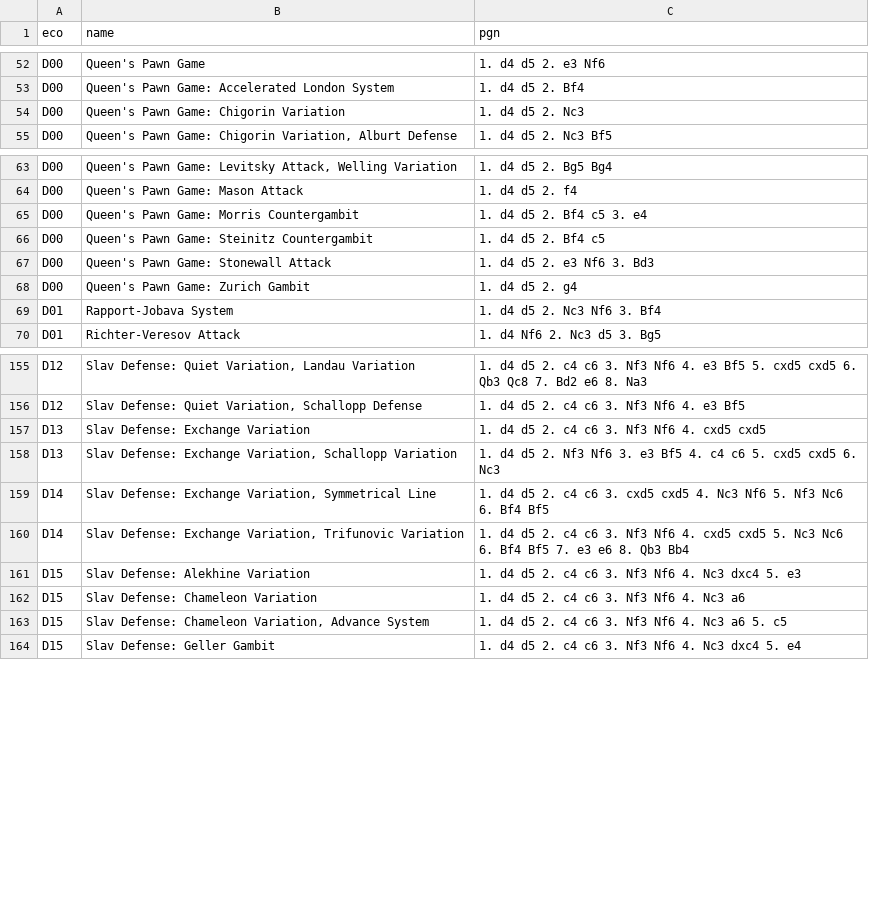
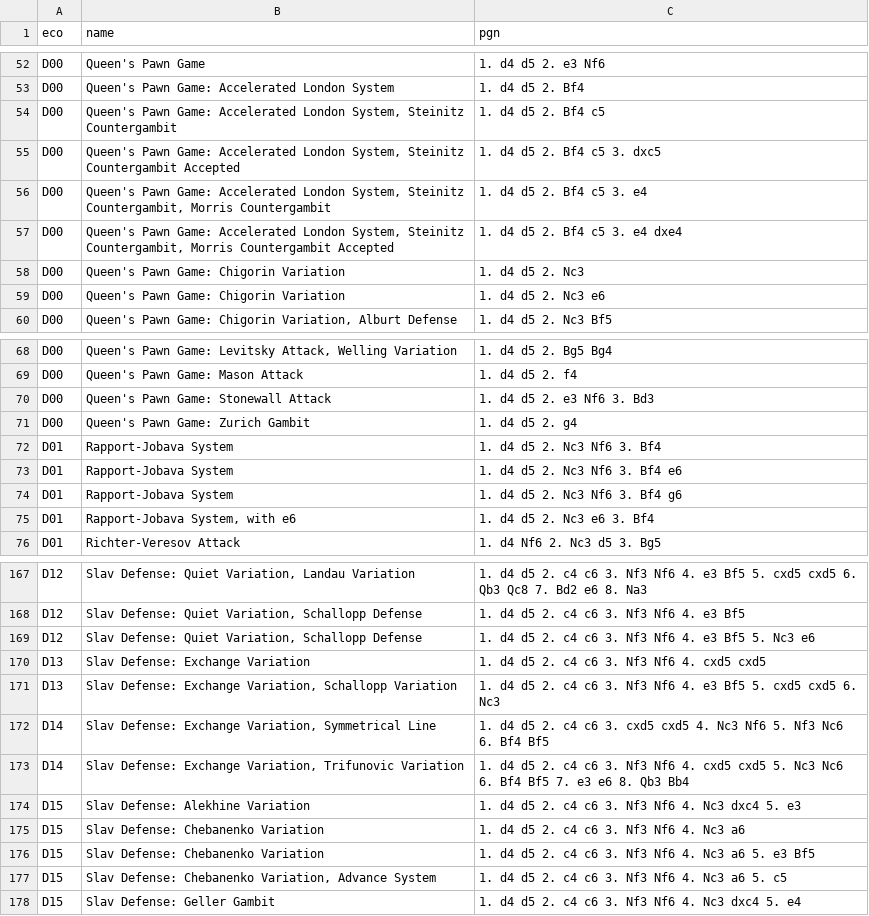
Before and after one commit to franciscoBSalgueiro/en-croissant, a TSV file: src-tauri/data/d.tsv, drawn as a sheet; only a part is shown, gaps mark what is left out; the diff covers the shown part only.

```diff
--- a/src-tauri/data/d.tsv
+++ b/src-tauri/data/d.tsv
@@ -53,3 +53,8 @@ D00	Queen's Pawn Game	1. d4 d5 2. e3 Nf6
 D00	Queen's Pawn Game: Accelerated London System	1. d4 d5 2. Bf4
+D00	Queen's Pawn Game: Accelerated London System, Steinitz Countergambit	1. d4 d5 2. Bf4 c5
+D00	Queen's Pawn Game: Accelerated London System, Steinitz Countergambit Accepted	1. d4 d5 2. Bf4 c5 3. dxc5
+D00	Queen's Pawn Game: Accelerated London System, Steinitz Countergambit, Morris Countergambit	1. d4 d5 2. Bf4 c5 3. e4
+D00	Queen's Pawn Game: Accelerated London System, Steinitz Countergambit, Morris Countergambit Accepted	1. d4 d5 2. Bf4 c5 3. e4 dxe4
 D00	Queen's Pawn Game: Chigorin Variation	1. d4 d5 2. Nc3
+D00	Queen's Pawn Game: Chigorin Variation	1. d4 d5 2. Nc3 e6
 D00	Queen's Pawn Game: Chigorin Variation, Alburt Defense	1. d4 d5 2. Nc3 Bf5
@@ -64,4 +69,2 @@ D00	Queen's Pawn Game: Levitsky Attack, Welling Variation	1. d4 d5 2. Bg5 Bg4
 D00	Queen's Pawn Game: Mason Attack	1. d4 d5 2. f4
-D00	Queen's Pawn Game: Morris Countergambit	1. d4 d5 2. Bf4 c5 3. e4
-D00	Queen's Pawn Game: Steinitz Countergambit	1. d4 d5 2. Bf4 c5
 D00	Queen's Pawn Game: Stonewall Attack	1. d4 d5 2. e3 Nf6 3. Bd3
@@ -69,2 +72,5 @@ D00	Queen's Pawn Game: Zurich Gambit	1. d4 d5 2. g4
 D01	Rapport-Jobava System	1. d4 d5 2. Nc3 Nf6 3. Bf4
+D01	Rapport-Jobava System	1. d4 d5 2. Nc3 Nf6 3. Bf4 e6
+D01	Rapport-Jobava System	1. d4 d5 2. Nc3 Nf6 3. Bf4 g6
+D01	Rapport-Jobava System, with e6	1. d4 d5 2. Nc3 e6 3. Bf4
 D01	Richter-Veresov Attack	1. d4 Nf6 2. Nc3 d5 3. Bg5
@@ -156,4 +168,5 @@ D12	Slav Defense: Quiet Variation, Landau Variation	1. d4 d5 2. c4 c6 3. Nf3 Nf6
 D12	Slav Defense: Quiet Variation, Schallopp Defense	1. d4 d5 2. c4 c6 3. Nf3 Nf6 4. e3 Bf5
+D12	Slav Defense: Quiet Variation, Schallopp Defense	1. d4 d5 2. c4 c6 3. Nf3 Nf6 4. e3 Bf5 5. Nc3 e6
 D13	Slav Defense: Exchange Variation	1. d4 d5 2. c4 c6 3. Nf3 Nf6 4. cxd5 cxd5
-D13	Slav Defense: Exchange Variation, Schallopp Variation	1. d4 d5 2. Nf3 Nf6 3. e3 Bf5 4. c4 c6 5. cxd5 cxd5 6. Nc3
+D13	Slav Defense: Exchange Variation, Schallopp Variation	1. d4 d5 2. c4 c6 3. Nf3 Nf6 4. e3 Bf5 5. cxd5 cxd5 6. Nc3
 D14	Slav Defense: Exchange Variation, Symmetrical Line	1. d4 d5 2. c4 c6 3. cxd5 cxd5 4. Nc3 Nf6 5. Nf3 Nc6 6. Bf4 Bf5
@@ -161,4 +174,5 @@ D14	Slav Defense: Exchange Variation, Trifunovic Variation	1. d4 d5 2. c4 c6 3.
 D15	Slav Defense: Alekhine Variation	1. d4 d5 2. c4 c6 3. Nf3 Nf6 4. Nc3 dxc4 5. e3
-D15	Slav Defense: Chameleon Variation	1. d4 d5 2. c4 c6 3. Nf3 Nf6 4. Nc3 a6
-D15	Slav Defense: Chameleon Variation, Advance System	1. d4 d5 2. c4 c6 3. Nf3 Nf6 4. Nc3 a6 5. c5
+D15	Slav Defense: Chebanenko Variation	1. d4 d5 2. c4 c6 3. Nf3 Nf6 4. Nc3 a6
+D15	Slav Defense: Chebanenko Variation	1. d4 d5 2. c4 c6 3. Nf3 Nf6 4. Nc3 a6 5. e3 Bf5
+D15	Slav Defense: Chebanenko Variation, Advance System	1. d4 d5 2. c4 c6 3. Nf3 Nf6 4. Nc3 a6 5. c5
 D15	Slav Defense: Geller Gambit	1. d4 d5 2. c4 c6 3. Nf3 Nf6 4. Nc3 dxc4 5. e4
```
Also changed, not shown: 27 added rows and 9 edited cells elsewhere in this file, src-tauri/data/b.tsv, src-tauri/data/e.tsv, 3 other files.
